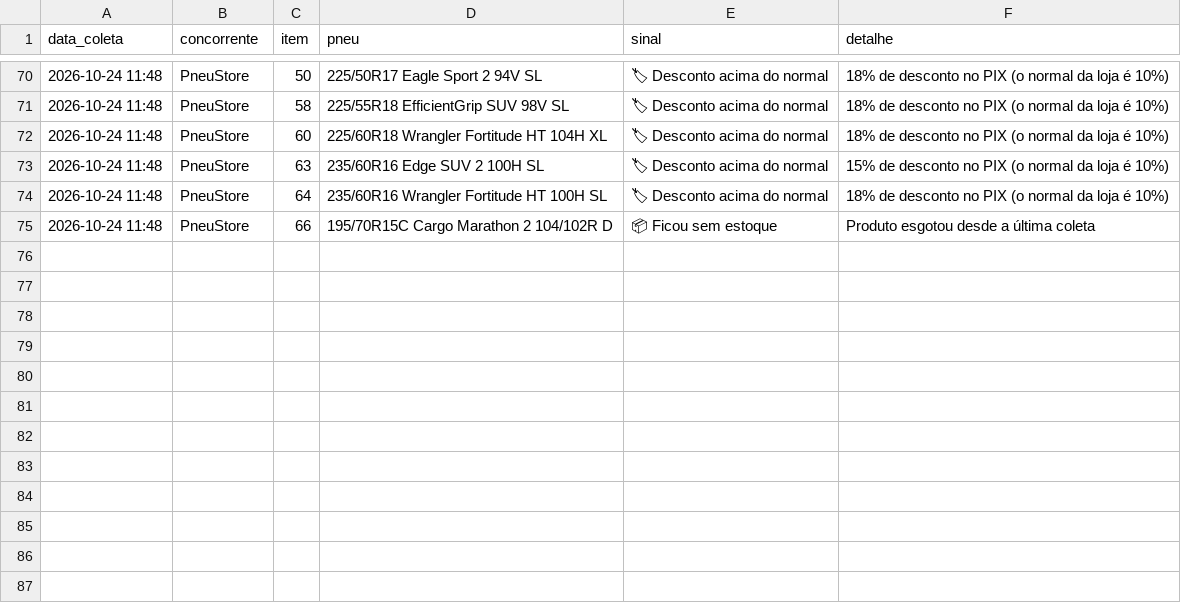
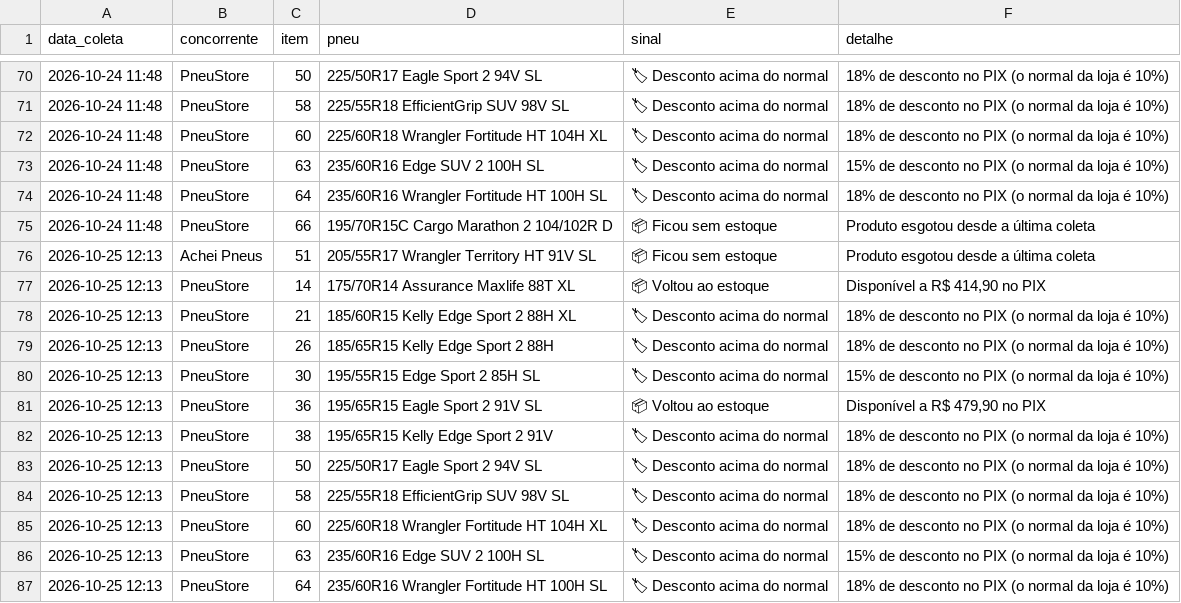
Before and after one commit to lucashenrique089/inteligencia-portfolio, a CSV file: dados/promocoes.csv, drawn as a sheet; only a part is shown, gaps mark what is left out; the diff names each change by its address in the sheet, - before the commit and + after, or states it on an @@ line.

```diff
--- a/dados/promocoes.csv
+++ b/dados/promocoes.csv
+row 76: 2026-10-25 12:13 | Achei Pneus | 51 | 205/55R17 Wrangler Territory HT 91V SL | 📦 Ficou sem estoque | Produto esgotou desde a última coleta
+row 77: 2026-10-25 12:13 | PneuStore | 14 | 175/70R14 Assurance Maxlife 88T XL | 📦 Voltou ao estoque | Disponível a R$ 414,90 no PIX
+row 78: 2026-10-25 12:13 | PneuStore | 21 | 185/60R15 Kelly Edge Sport 2 88H XL | 🏷 Desconto acima do normal | 18% de desconto no PIX (o normal da loja é 10%)
+row 79: 2026-10-25 12:13 | PneuStore | 26 | 185/65R15 Kelly Edge Sport 2 88H | 🏷 Desconto acima do normal | 18% de desconto no PIX (o normal da loja é 10%)
+row 80: 2026-10-25 12:13 | PneuStore | 30 | 195/55R15 Edge Sport 2 85H SL | 🏷 Desconto acima do normal | 15% de desconto no PIX (o normal da loja é 10%)
+row 81: 2026-10-25 12:13 | PneuStore | 36 | 195/65R15 Eagle Sport 2 91V SL | 📦 Voltou ao estoque | Disponível a R$ 479,90 no PIX
+row 82: 2026-10-25 12:13 | PneuStore | 38 | 195/65R15 Kelly Edge Sport 2 91V | 🏷 Desconto acima do normal | 18% de desconto no PIX (o normal da loja é 10%)
+row 83: 2026-10-25 12:13 | PneuStore | 50 | 225/50R17 Eagle Sport 2 94V SL | 🏷 Desconto acima do normal | 18% de desconto no PIX (o normal da loja é 10%)
+row 84: 2026-10-25 12:13 | PneuStore | 58 | 225/55R18 EfficientGrip SUV 98V SL | 🏷 Desconto acima do normal | 18% de desconto no PIX (o normal da loja é 10%)
+row 85: 2026-10-25 12:13 | PneuStore | 60 | 225/60R18 Wrangler Fortitude HT 104H XL | 🏷 Desconto acima do normal | 18% de desconto no PIX (o normal da loja é 10%)
+row 86: 2026-10-25 12:13 | PneuStore | 63 | 235/60R16 Edge SUV 2 100H SL | 🏷 Desconto acima do normal | 15% de desconto no PIX (o normal da loja é 10%)
+row 87: 2026-10-25 12:13 | PneuStore | 64 | 235/60R16 Wrangler Fortitude HT 100H SL | 🏷 Desconto acima do normal | 18% de desconto no PIX (o normal da loja é 10%)
```
Also changed, not shown: dados/campanhas.csv, dados/parcelas.csv, 3 other files.
